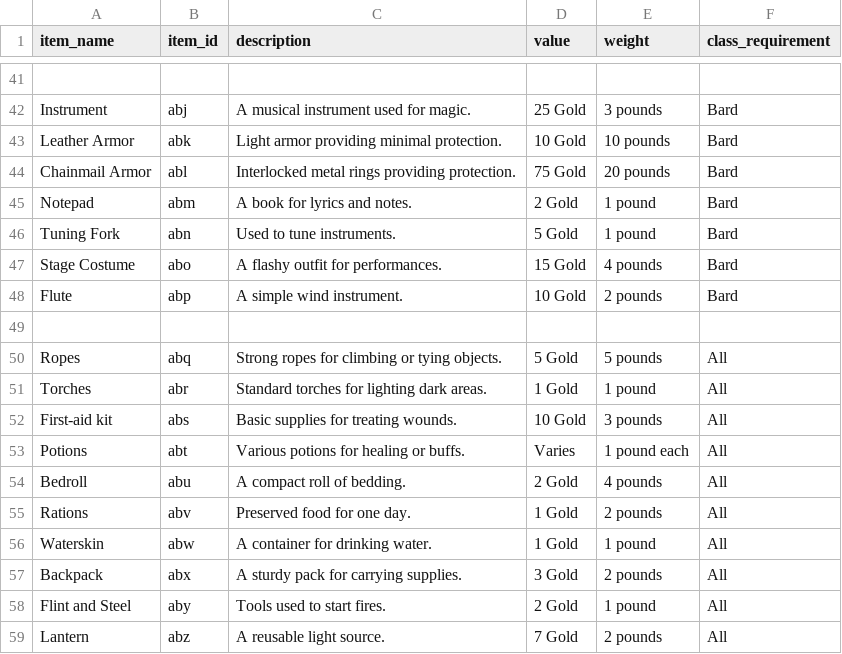
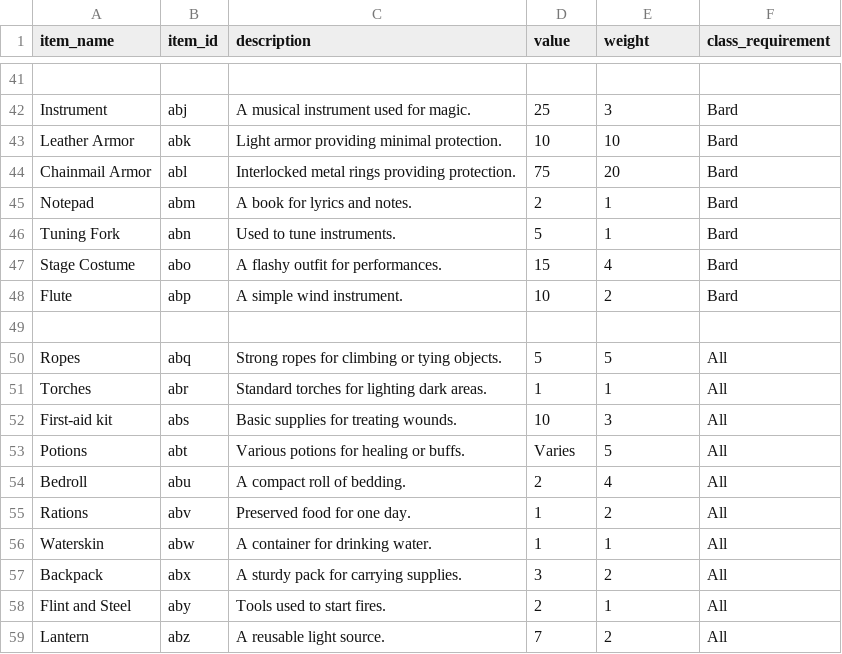
Before and after one commit to Queverity/RPG_character_manager, a CSV file: documents/items.csv, drawn as a sheet; only a part is shown, gaps mark what is left out; the diff covers the shown part only; the diff names each change by its address in the sheet, - before the commit and + after, or states it on an @@ line.

```diff
--- a/documents/items.csv
+++ b/documents/items.csv
-D42 (value): 25 Gold
+D42 (value): 25
-E42 (weight): 3 pounds
+E42 (weight): 3
-D43 (value): 10 Gold
+D43 (value): 10
-E43 (weight): 10 pounds
+E43 (weight): 10
-D44 (value): 75 Gold
+D44 (value): 75
-E44 (weight): 20 pounds
+E44 (weight): 20
-D45 (value): 2 Gold
+D45 (value): 2
-E45:E46 (weight): 1 pound
+E45:E46 (weight): 1
-D46 (value): 5 Gold
+D46 (value): 5
-D47 (value): 15 Gold
+D47 (value): 15
-E47 (weight): 4 pounds
+E47 (weight): 4
-D48 (value): 10 Gold
+D48 (value): 10
-E48 (weight): 2 pounds
+E48 (weight): 2
-D50 (value): 5 Gold
+D50 (value): 5
-E50 (weight): 5 pounds
+E50 (weight): 5
-D51 (value): 1 Gold
+D51 (value): 1
-E51 (weight): 1 pound
+E51 (weight): 1
-D52 (value): 10 Gold
+D52 (value): 10
-E52 (weight): 3 pounds
+E52 (weight): 3
-E53 (weight): 1 pound each
+E53 (weight): 5
-D54 (value): 2 Gold
+D54 (value): 2
-E54 (weight): 4 pounds
+E54 (weight): 4
-D55:D56 (value): 1 Gold
+D55:D56 (value): 1
-E55 (weight): 2 pounds
+E55 (weight): 2
-E56 (weight): 1 pound
+E56 (weight): 1
-D57 (value): 3 Gold
+D57 (value): 3
-E57 (weight): 2 pounds
+E57 (weight): 2
-D58 (value): 2 Gold
+D58 (value): 2
-E58 (weight): 1 pound
+E58 (weight): 1
-D59 (value): 7 Gold
+D59 (value): 7
-E59 (weight): 2 pounds
+E59 (weight): 2
```
Also changed, not shown: 69 edited cells elsewhere in this file, 2 other files.
